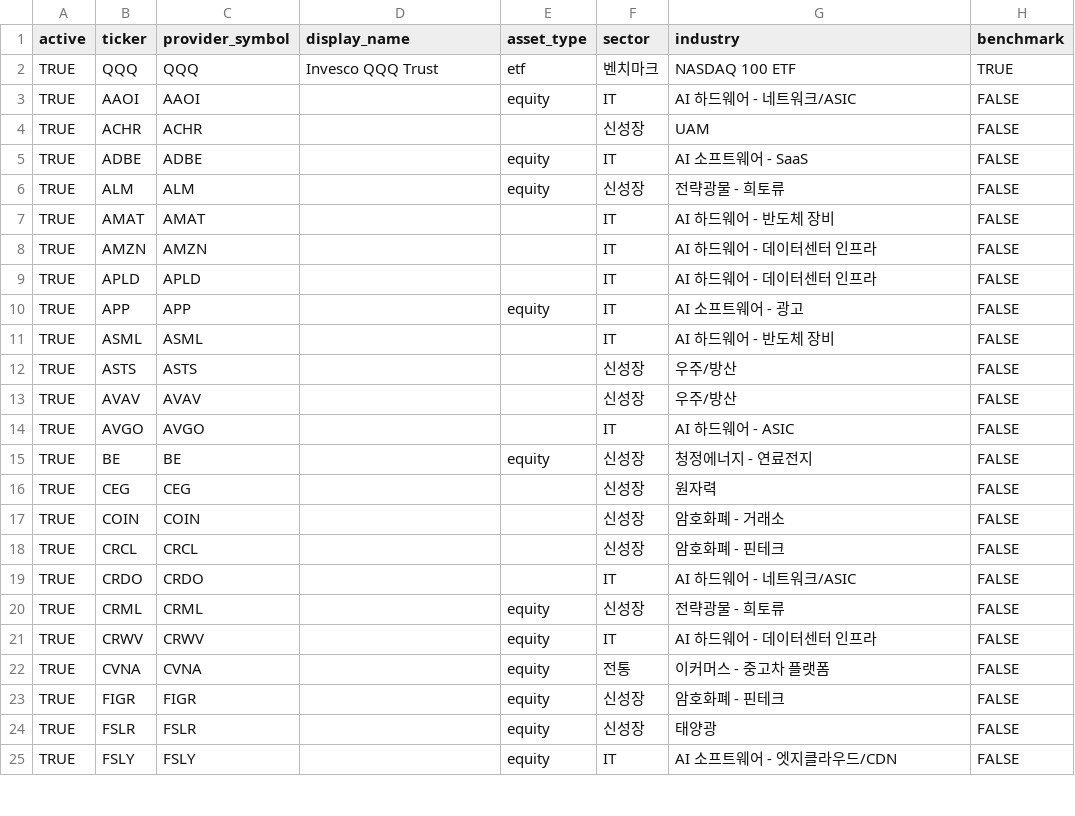
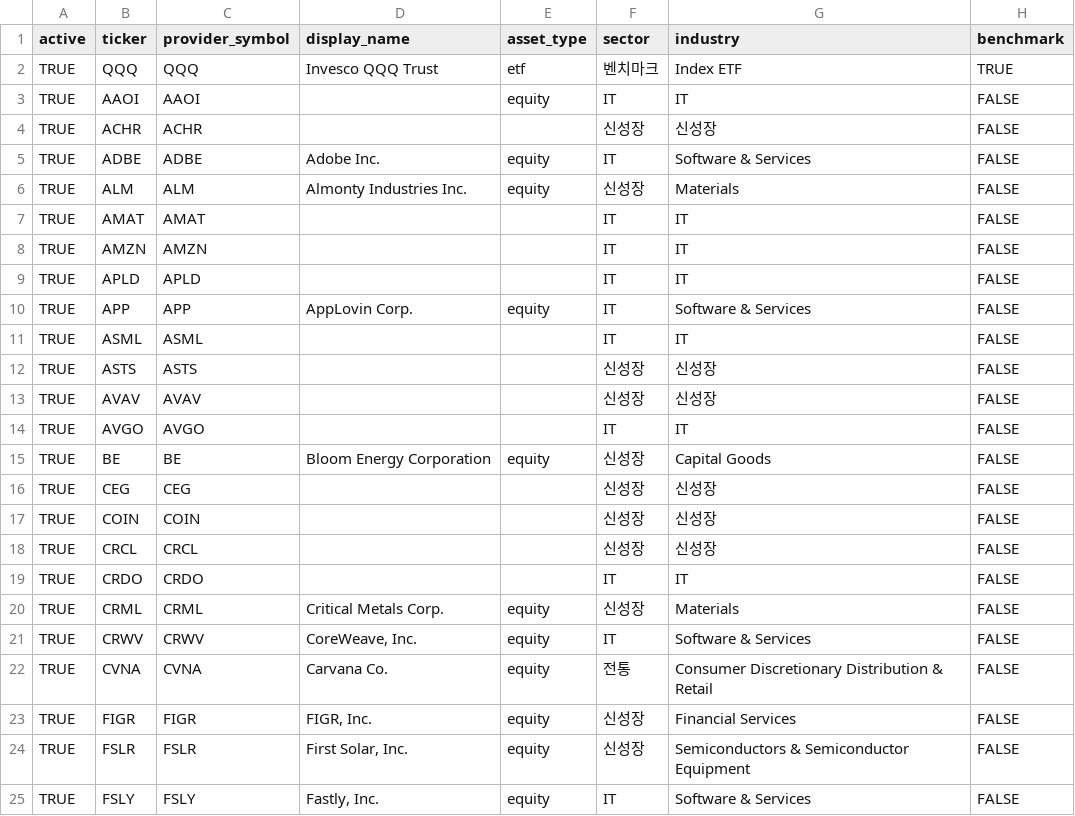
Before and after one commit to kyu6545-dot/mypage2, a CSV file: openbb-data-pipeline/config/universe.csv, drawn as a sheet; only a part is shown; the diff covers the shown part only.

Commit message:
Update universe from Google Sheets

```diff
--- a/openbb-data-pipeline/config/universe.csv
+++ b/openbb-data-pipeline/config/universe.csv
@@ -1,25 +1,25 @@
 active,ticker,provider_symbol,display_name,asset_type,sector,industry,benchmark
-TRUE,QQQ,QQQ,Invesco QQQ Trust,etf,벤치마크,NASDAQ 100 ETF,TRUE
-TRUE,AAOI,AAOI,,equity,IT,AI 하드웨어 - 네트워크/ASIC,FALSE
-TRUE,ACHR,ACHR,,,신성장,UAM,FALSE
-TRUE,ADBE,ADBE,,equity,IT,AI 소프트웨어 - SaaS,FALSE
-TRUE,ALM,ALM,,equity,신성장,전략광물 - 희토류,FALSE
-TRUE,AMAT,AMAT,,,IT,AI 하드웨어 - 반도체 장비,FALSE
-TRUE,AMZN,AMZN,,,IT,AI 하드웨어 - 데이터센터 인프라,FALSE
-TRUE,APLD,APLD,,,IT,AI 하드웨어 - 데이터센터 인프라,FALSE
-TRUE,APP,APP,,equity,IT,AI 소프트웨어 - 광고,FALSE
-TRUE,ASML,ASML,,,IT,AI 하드웨어 - 반도체 장비,FALSE
-TRUE,ASTS,ASTS,,,신성장,우주/방산,FALSE
-TRUE,AVAV,AVAV,,,신성장,우주/방산,FALSE
-TRUE,AVGO,AVGO,,,IT,AI 하드웨어 - ASIC,FALSE
-TRUE,BE,BE,,equity,신성장,청정에너지 - 연료전지,FALSE
-TRUE,CEG,CEG,,,신성장,원자력,FALSE
-TRUE,COIN,COIN,,,신성장,암호화폐 - 거래소,FALSE
-TRUE,CRCL,CRCL,,,신성장,암호화폐 - 핀테크,FALSE
-TRUE,CRDO,CRDO,,,IT,AI 하드웨어 - 네트워크/ASIC,FALSE
-TRUE,CRML,CRML,,equity,신성장,전략광물 - 희토류,FALSE
-TRUE,CRWV,CRWV,,equity,IT,AI 하드웨어 - 데이터센터 인프라,FALSE
-TRUE,CVNA,CVNA,,equity,전통,이커머스 - 중고차 플랫폼,FALSE
-TRUE,FIGR,FIGR,,equity,신성장,암호화폐 - 핀테크,FALSE
-TRUE,FSLR,FSLR,,equity,신성장,태양광,FALSE
-TRUE,FSLY,FSLY,,equity,IT,AI 소프트웨어 - 엣지클라우드/CDN,FALSE
+TRUE,QQQ,QQQ,Invesco QQQ Trust,etf,벤치마크,Index ETF,TRUE
+TRUE,AAOI,AAOI,,equity,IT,IT,FALSE
+TRUE,ACHR,ACHR,,,신성장,신성장,FALSE
+TRUE,ADBE,ADBE,Adobe Inc.,equity,IT,Software & Services,FALSE
+TRUE,ALM,ALM,Almonty Industries Inc.,equity,신성장,Materials,FALSE
+TRUE,AMAT,AMAT,,,IT,IT,FALSE
+TRUE,AMZN,AMZN,,,IT,IT,FALSE
+TRUE,APLD,APLD,,,IT,IT,FALSE
+TRUE,APP,APP,AppLovin Corp.,equity,IT,Software & Services,FALSE
+TRUE,ASML,ASML,,,IT,IT,FALSE
+TRUE,ASTS,ASTS,,,신성장,신성장,FALSE
+TRUE,AVAV,AVAV,,,신성장,신성장,FALSE
+TRUE,AVGO,AVGO,,,IT,IT,FALSE
+TRUE,BE,BE,Bloom Energy Corporation,equity,신성장,Capital Goods,FALSE
+TRUE,CEG,CEG,,,신성장,신성장,FALSE
+TRUE,COIN,COIN,,,신성장,신성장,FALSE
+TRUE,CRCL,CRCL,,,신성장,신성장,FALSE
+TRUE,CRDO,CRDO,,,IT,IT,FALSE
+TRUE,CRML,CRML,Critical Metals Corp.,equity,신성장,Materials,FALSE
+TRUE,CRWV,CRWV,"CoreWeave, Inc.",equity,IT,Software & Services,FALSE
+TRUE,CVNA,CVNA,Carvana Co.,equity,전통,Consumer Discretionary Distribution & Retail,FALSE
+TRUE,FIGR,FIGR,"FIGR, Inc.",equity,신성장,Financial Services,FALSE
+TRUE,FSLR,FSLR,"First Solar, Inc.",equity,신성장,Semiconductors & Semiconductor Equipment,FALSE
+TRUE,FSLY,FSLY,"Fastly, Inc.",equity,IT,Software & Services,FALSE
```
Also changed, not shown: 62 edited cells elsewhere in this file.
